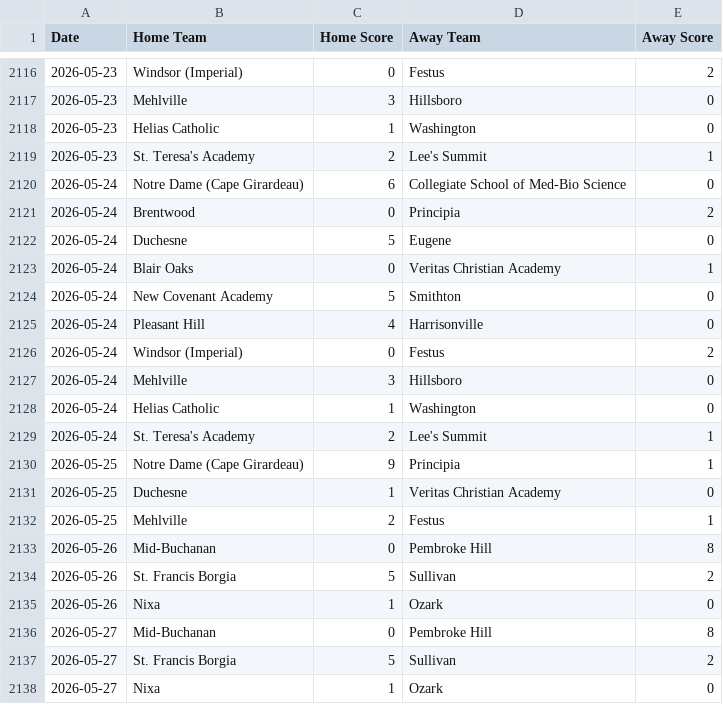
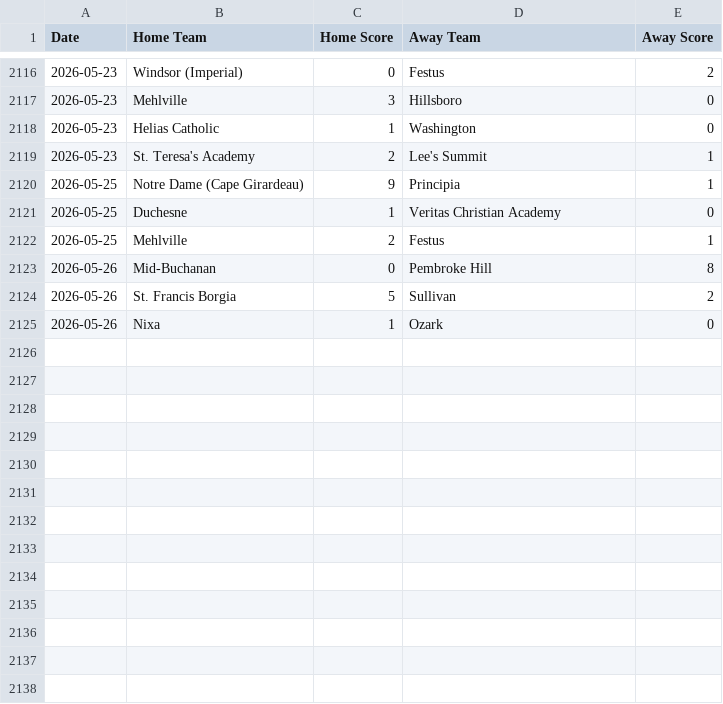
Before and after one commit to AllMOSports/Girls-Soccer-Ratings, a CSV file: scoreboard.csv, drawn as a sheet; only a part is shown, gaps mark what is left out; the diff names each change by its address in the sheet, - before the commit and + after, or states it on an @@ line.

```diff
--- a/scoreboard.csv
+++ b/scoreboard.csv
-row 2120: 2026-05-24 | Notre Dame (Cape Girardeau) | 6 | Collegiate School of Med-Bio Science | 0
-row 2121: 2026-05-24 | Brentwood | 0 | Principia | 2
-row 2122: 2026-05-24 | Duchesne | 5 | Eugene | 0
-row 2123: 2026-05-24 | Blair Oaks | 0 | Veritas Christian Academy | 1
-row 2124: 2026-05-24 | New Covenant Academy | 5 | Smithton | 0
-row 2125: 2026-05-24 | Pleasant Hill | 4 | Harrisonville | 0
-row 2126: 2026-05-24 | Windsor (Imperial) | 0 | Festus | 2
-row 2127: 2026-05-24 | Mehlville | 3 | Hillsboro | 0
-row 2128: 2026-05-24 | Helias Catholic | 1 | Washington | 0
-row 2129: 2026-05-24 | St. Teresa's Academy | 2 | Lee's Summit | 1
-row 2136: 2026-05-27 | Mid-Buchanan | 0 | Pembroke Hill | 8
-row 2137: 2026-05-27 | St. Francis Borgia | 5 | Sullivan | 2
-row 2138: 2026-05-27 | Nixa | 1 | Ozark | 0
```
Also changed, not shown: ratings_all.csv, ratings_class1.csv, 8 other files.
